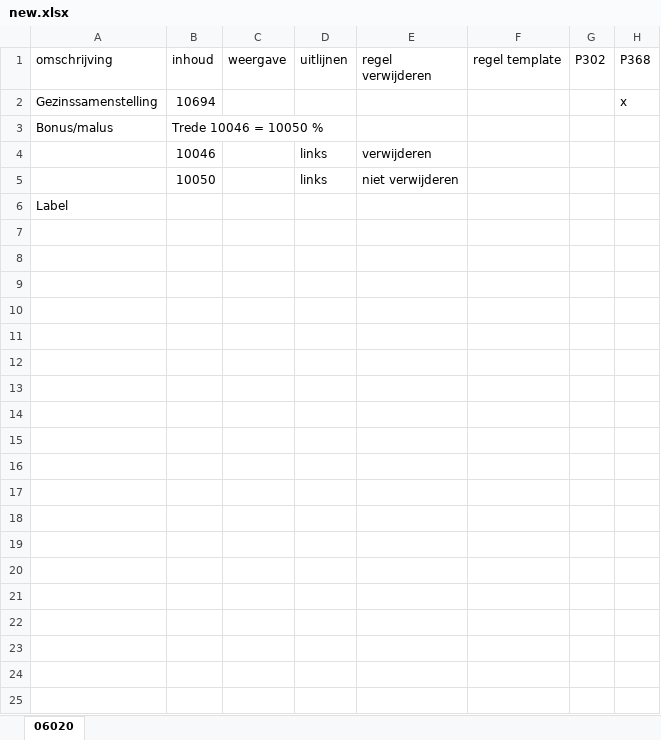
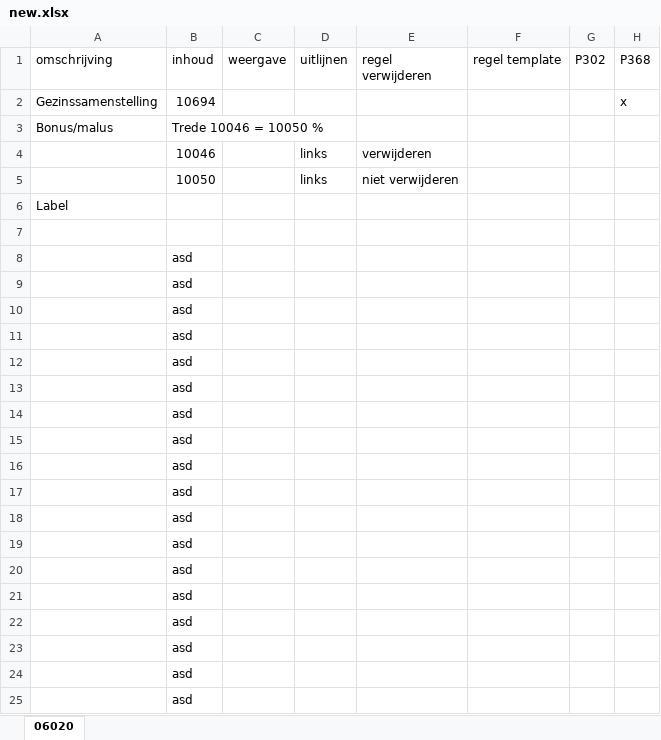
Before and after one commit to JelteDirks/bodyblock-conversion, an Excel workbook: static/new.xlsx, sheet 06020, drawn as a sheet; only a part is shown; values as stored, in another font and other column widths than the file's, no borders; the diff covers the shown part only; the diff names each change by its address in the sheet, - before the commit and + after, or states it on an @@ line.

```diff
--- a/static/new.xlsx (sheet 06020)
+++ b/static/new.xlsx (sheet 06020)
+row 7: (empty)
+row 8:  | asd
+row 9:  | asd
+row 10:  | asd
+row 11:  | asd
+row 12:  | asd
+row 13:  | asd
+row 14:  | asd
+row 15:  | asd
+row 16:  | asd
+row 17:  | asd
+row 18:  | asd
+row 19:  | asd
+row 20:  | asd
+row 21:  | asd
+row 22:  | asd
+row 23:  | asd
+row 24:  | asd
+row 25:  | asd
```
Also changed, not shown: 13 added rows elsewhere in this sheet, 1 other file.
